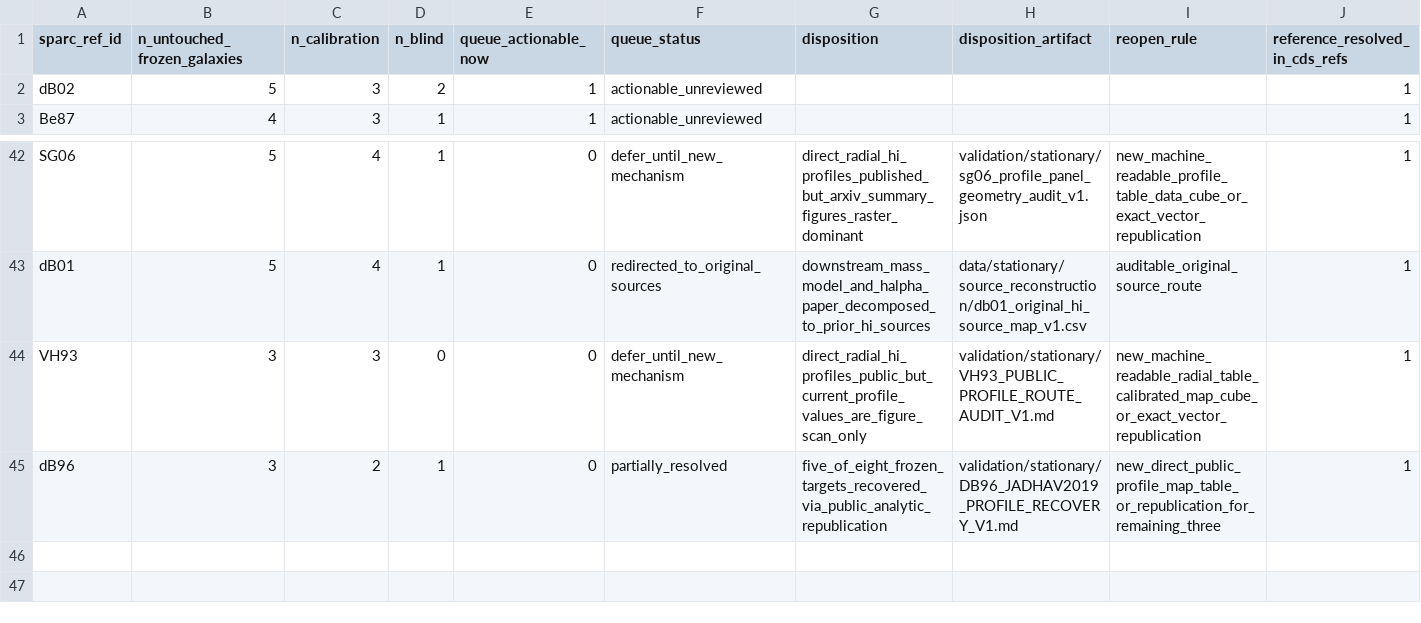
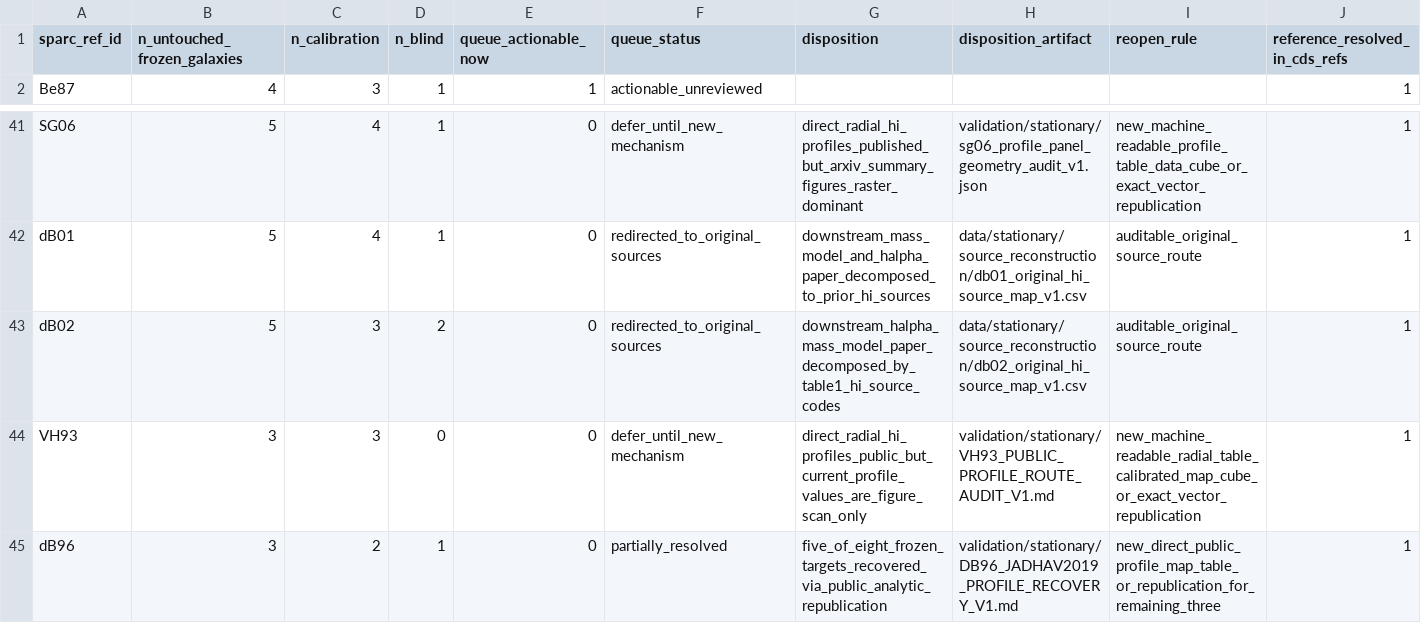
Before and after one commit to mjiresearch/persistent-geometric-states-paper1, a CSV file: data/stationary/source_reconstruction/sparc_hi_reference_family_priority_v1.csv, drawn as a sheet; only a part is shown, gaps mark what is left out; removed rows and columns are numbered as before the commit, all else as after; rows hold the shown columns only; the diff names each change by its address in the sheet, - before the commit and + after, or states it on an @@ line.

```diff
--- a/data/stationary/source_reconstruction/sparc_hi_reference_family_priority_v1.csv
+++ b/data/stationary/source_reconstruction/sparc_hi_reference_family_priority_v1.csv
-row 2: dB02 | 5 | 3 | 2 | 1 | actionable_unreviewed |  |  |  | 1
+row 43: dB02 | 5 | 3 | 2 | 0 | redirected_to_original_sources | downstream_halpha_mass_model_paper_decomposed_by_table1_hi_source_codes | data/stationary/source_reconstruction/db02_original_hi_source_map_v1.csv | auditable_original_source_route | 1
```
Also changed, not shown: 4 other files.
